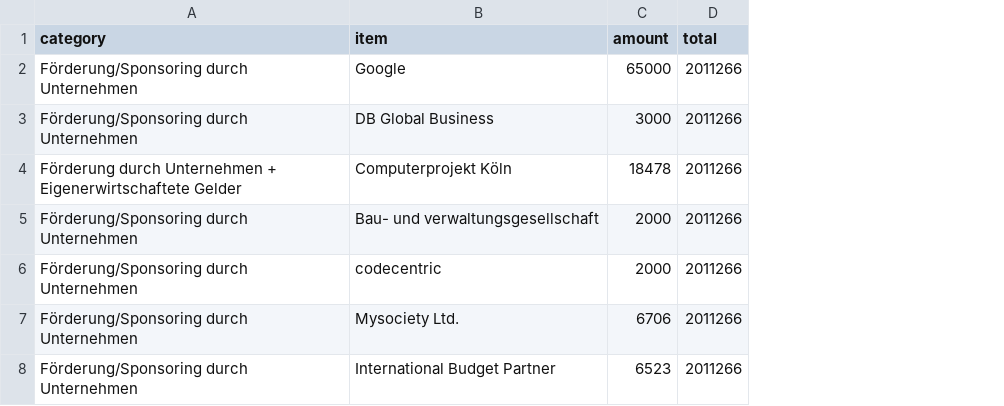
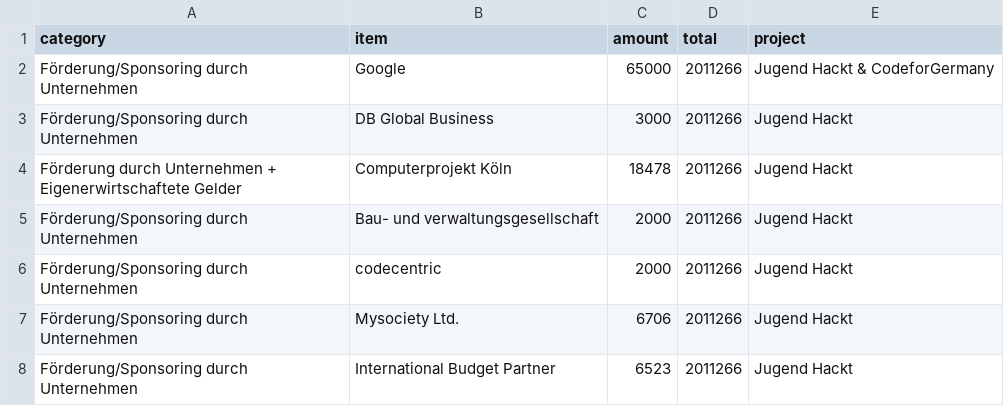
Before and after one commit to okfde/okfn.de, a CSV file: static/okf/finanzierung/einnahmen-unternehmen.csv, drawn as a sheet; the diff names each change by its address in the sheet, - before the commit and + after, or states it on an @@ line.

```diff
--- a/static/okf/finanzierung/einnahmen-unternehmen.csv
+++ b/static/okf/finanzierung/einnahmen-unternehmen.csv
+column E (project), rows 2-8: Jugend Hackt & CodeforGermany | Jugend Hackt | Jugend Hackt | Jugend Hackt | Jugend Hackt | Jugend Hackt | Jugend Hackt
```
Also changed, not shown: static/okf/finanzierung/einnahmen-dienstleistungen.csv, static/okf/finanzierung/einnahmen-institutionen.csv, 7 other files.
